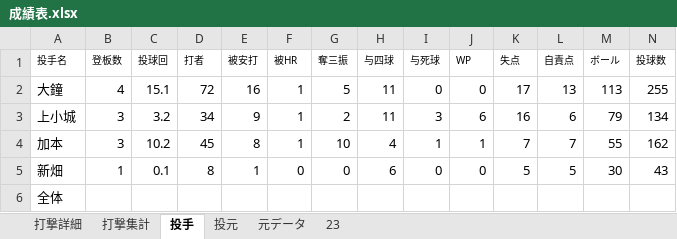
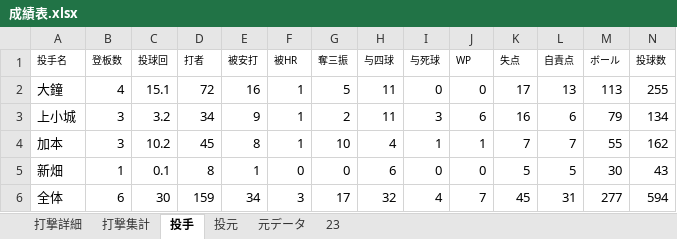
Before and after one commit to beta-zelkova/25, an Excel workbook: 成績表.xlsx, sheet 投手, drawn as a sheet; only a part is shown; values as stored, in another font and other column widths than the file's, no borders; removed rows and columns are numbered as before the commit, all else as after; rows hold the shown columns only; the diff names each change by its address in the sheet, - before the commit and + after, or states it on an @@ line.

```diff
--- a/成績表.xlsx (sheet 投手)
+++ b/成績表.xlsx (sheet 投手)
-row 6: 全体
+row 6: 全体 | 6 | 30 | 159 | 34 | 3 | 17 | 32 | 4 | 7 | 45 | 31 | 277 | 594
```
Also changed, not shown: sheet 打撃詳細, sheet 打撃集計, sheet 元データ, sheet 23, 18 other files.
